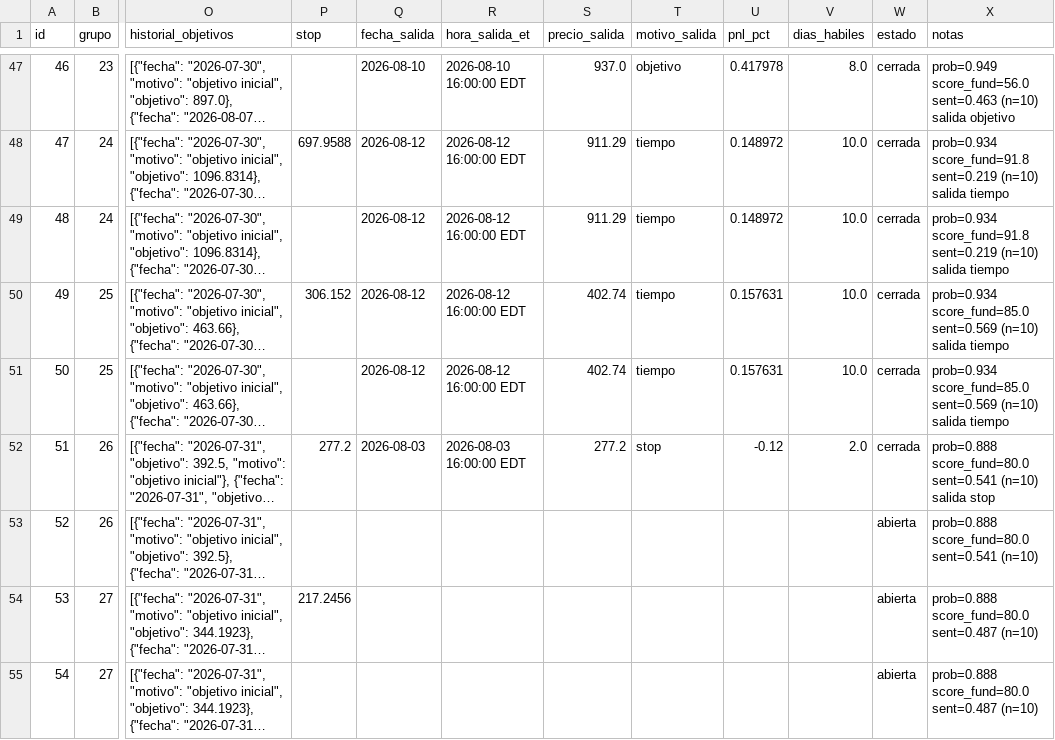
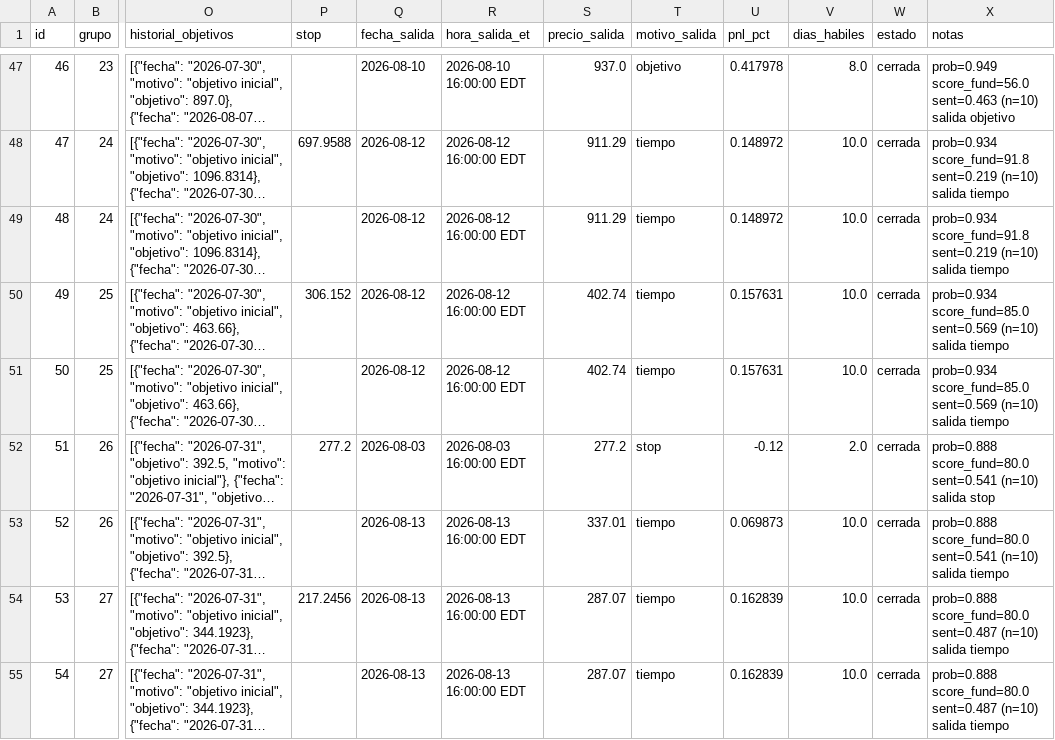
Before and after one commit to sebas1331/centinela-sp500, a CSV file: bitacora.csv, drawn as a sheet; only a part is shown, gaps mark what is left out; long unchanged cells end in …; the diff covers the shown part only; the diff names each change by its address in the sheet, - before the commit and + after, or states it on an @@ line.

```diff
--- a/bitacora.csv
+++ b/bitacora.csv
-Q53:Q55 (fecha_salida): (empty)
+Q53:Q55 (fecha_salida): 2026-08-13
-R53:R55 (hora_salida_et): (empty)
+R53:R55 (hora_salida_et): 2026-08-13 16:00:00 EDT
-S53 (precio_salida): (empty)
+S53 (precio_salida): 337.01
-T53:T55 (motivo_salida): (empty)
+T53:T55 (motivo_salida): tiempo
-U53 (pnl_pct): (empty)
+U53 (pnl_pct): 0.069873
-V53:V55 (dias_habiles): (empty)
+V53:V55 (dias_habiles): 10.0
-W53:W55 (estado): abierta
+W53:W55 (estado): cerrada
-X53 (notas): …sent=0.541 (n=10)
+X53 (notas): …sent=0.541 (n=10) salida tiempo
-S54:S55 (precio_salida): (empty)
+S54:S55 (precio_salida): 287.07
-U54:U55 (pnl_pct): (empty)
+U54:U55 (pnl_pct): 0.162839
-X54:X55 (notas): …sent=0.487 (n=10)
+X54:X55 (notas): …sent=0.487 (n=10) salida tiempo
```
Also changed, not shown: 2 added rows and 100 edited cells elsewhere in this file, 4 other files.
